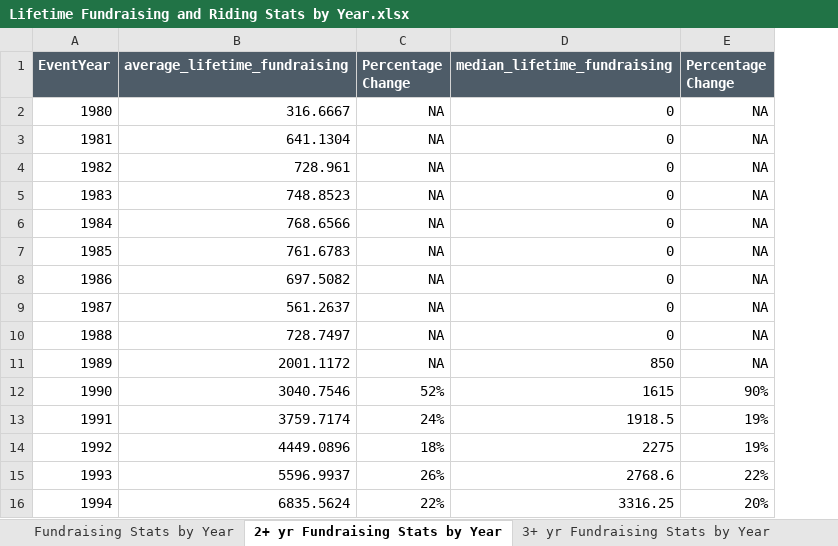
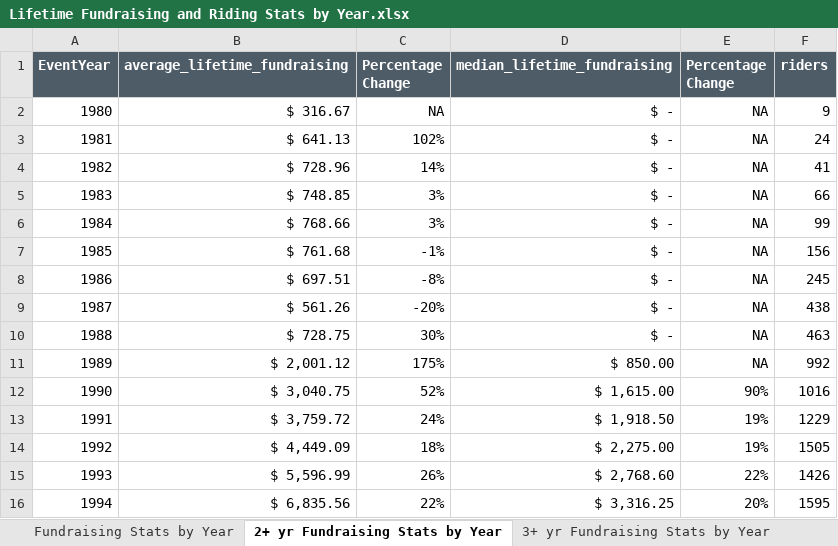
Before and after one commit to jrodriguez25/PMC, an Excel workbook: Fundraising Trends/Lifetime Fundraising and Riding Stats by Year.xlsx, sheet 2+ yr Fundraising Stats by Year, drawn as a sheet; only a part is shown; values as stored, in another font and other column widths than the file's, no borders; conditional formats not drawn; the diff covers the shown part only; the diff names each change by its address in the sheet, - before the commit and + after, or states it on an @@ line.

```diff
--- a/Fundraising Trends/Lifetime Fundraising and Riding Stats by Year.xlsx (sheet 2+ yr Fundraising Stats by Year)
+++ b/Fundraising Trends/Lifetime Fundraising and Riding Stats by Year.xlsx (sheet 2+ yr Fundraising Stats by Year)
+column F (riders), rows 2-16: 9 | 24 | 41 | 66 | 99 | 156 | 245 | 438 | 463 | 992 | 1016 | 1229 | 1505 | 1426 | 1595
-B2 (average_lifetime_fundraising): 316.6667
+B2 (average_lifetime_fundraising): $ 316.67
-D2:D10 (median_lifetime_fundraising): 0
+D2:D10 (median_lifetime_fundraising): $ -
-B3 (average_lifetime_fundraising): 641.1304
+B3 (average_lifetime_fundraising): $ 641.13
-C3 (Percentage Change): NA
+C3 (Percentage Change): 102%
-B4 (average_lifetime_fundraising): 728.961
+B4 (average_lifetime_fundraising): $ 728.96
-C4 (Percentage Change): NA
+C4 (Percentage Change): 14%
-B5 (average_lifetime_fundraising): 748.8523
+B5 (average_lifetime_fundraising): $ 748.85
-C5:C6 (Percentage Change): NA
+C5:C6 (Percentage Change): 3%
-B6 (average_lifetime_fundraising): 768.6566
+B6 (average_lifetime_fundraising): $ 768.66
-B7 (average_lifetime_fundraising): 761.6783
+B7 (average_lifetime_fundraising): $ 761.68
-C7 (Percentage Change): NA
+C7 (Percentage Change): -1%
-B8 (average_lifetime_fundraising): 697.5082
+B8 (average_lifetime_fundraising): $ 697.51
-C8 (Percentage Change): NA
+C8 (Percentage Change): -8%
-B9 (average_lifetime_fundraising): 561.2637
+B9 (average_lifetime_fundraising): $ 561.26
-C9 (Percentage Change): NA
+C9 (Percentage Change): -20%
-B10 (average_lifetime_fundraising): 728.7497
+B10 (average_lifetime_fundraising): $ 728.75
-C10 (Percentage Change): NA
+C10 (Percentage Change): 30%
-B11 (average_lifetime_fundraising): 2001.1172
+B11 (average_lifetime_fundraising): $ 2,001.12
-C11 (Percentage Change): NA
+C11 (Percentage Change): 175%
-D11 (median_lifetime_fundraising): 850
+D11 (median_lifetime_fundraising): $ 850.00
-B12 (average_lifetime_fundraising): 3040.7546
+B12 (average_lifetime_fundraising): $ 3,040.75
-D12 (median_lifetime_fundraising): 1615
+D12 (median_lifetime_fundraising): $ 1,615.00
-B13 (average_lifetime_fundraising): 3759.7174
+B13 (average_lifetime_fundraising): $ 3,759.72
-D13 (median_lifetime_fundraising): 1918.5
+D13 (median_lifetime_fundraising): $ 1,918.50
-B14 (average_lifetime_fundraising): 4449.0896
+B14 (average_lifetime_fundraising): $ 4,449.09
-D14 (median_lifetime_fundraising): 2275
+D14 (median_lifetime_fundraising): $ 2,275.00
-B15 (average_lifetime_fundraising): 5596.9937
+B15 (average_lifetime_fundraising): $ 5,596.99
-D15 (median_lifetime_fundraising): 2768.6
+D15 (median_lifetime_fundraising): $ 2,768.60
-B16 (average_lifetime_fundraising): 6835.5624
+B16 (average_lifetime_fundraising): $ 6,835.56
-D16 (median_lifetime_fundraising): 3316.25
+D16 (median_lifetime_fundraising): $ 3,316.25
```
Also changed, not shown: 58 edited cells elsewhere in this sheet, sheet 3+ yr Fundraising Stats by Year, sheet Fundraising Stats by Year, sheet 2+ yr Riding Stats by Year, sheet Riding Stats by Year, sheet 3+ yr Riding Stats by Year, formulas that keep their value, 1 other file.
